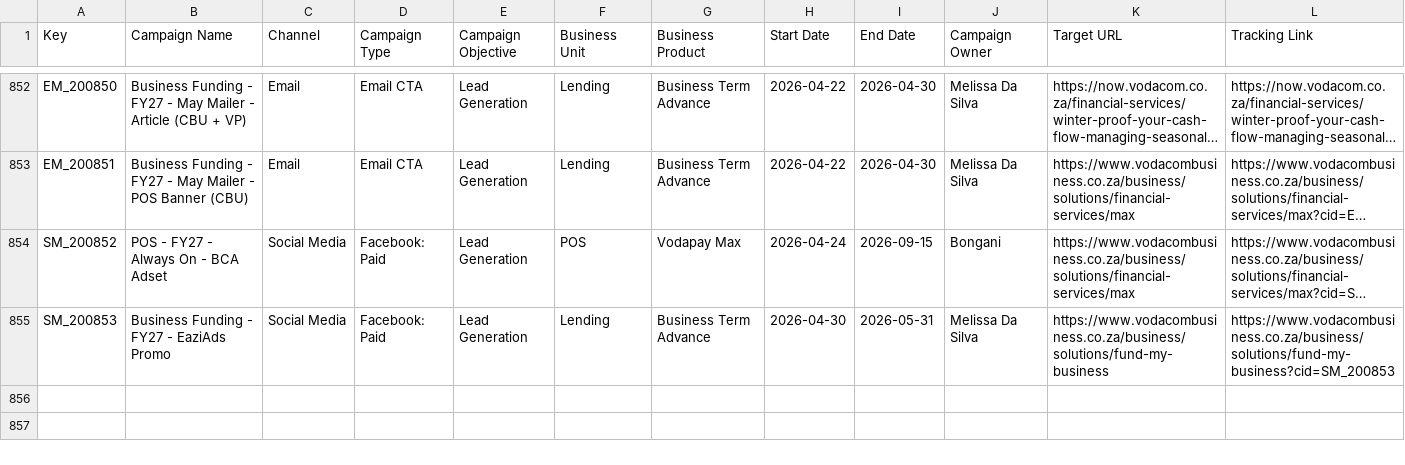
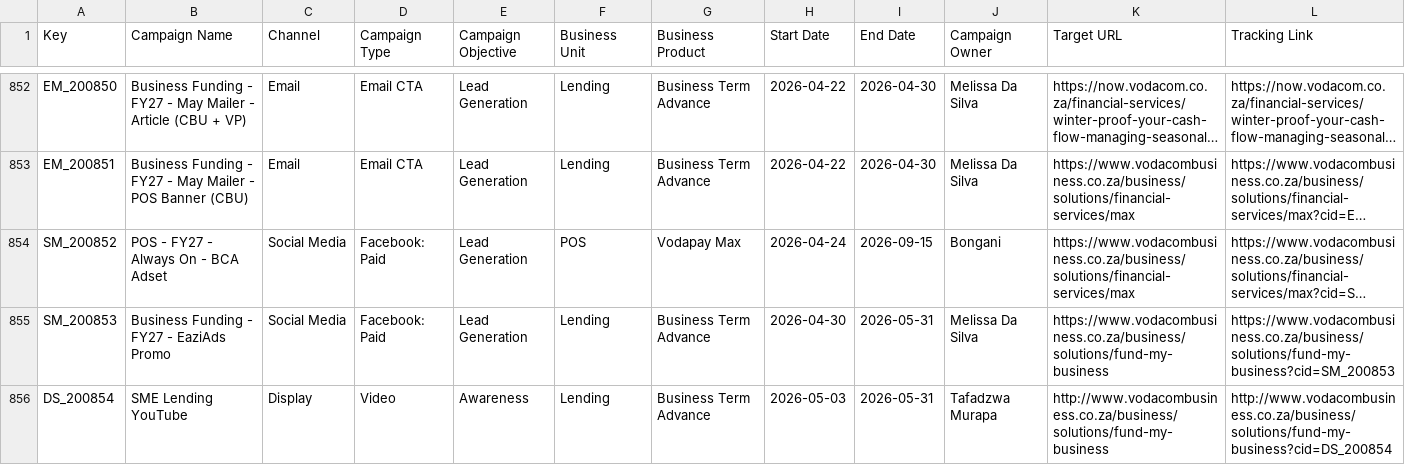
Before and after one commit to Nikhil-Lakha/cidTracker, a CSV file: cid_trackers.csv, drawn as a sheet; only a part is shown, gaps mark what is left out; long unchanged cells end in …; the diff names each change by its address in the sheet, - before the commit and + after, or states it on an @@ line.

Commit message:
Update trackers – DS_200854

```diff
--- a/cid_trackers.csv
+++ b/cid_trackers.csv
+row 856: DS_200854 | SME Lending YouTube | Display | Video | Awareness | Lending | Business Term Advance | 2026-05-03 | 2026-05-31 | Tafadzwa Murapa | http://www.vodacombusiness.co.za/business/solutions/fund-my-business | http://www.vodacombusiness.co.za/business/solutions/fund-my-business?cid=DS_200854
```
